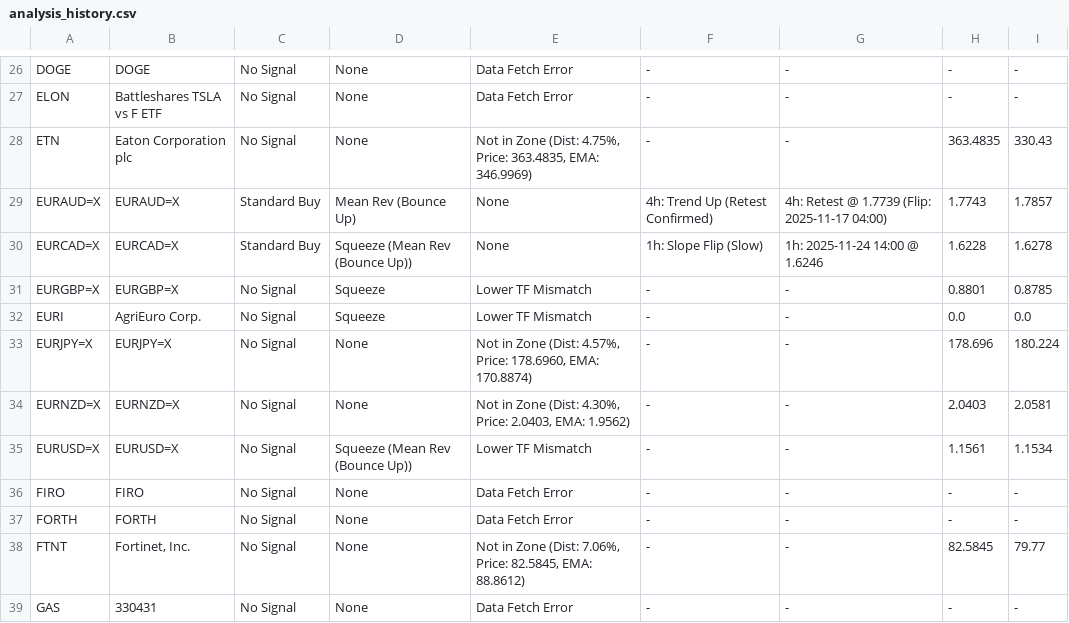
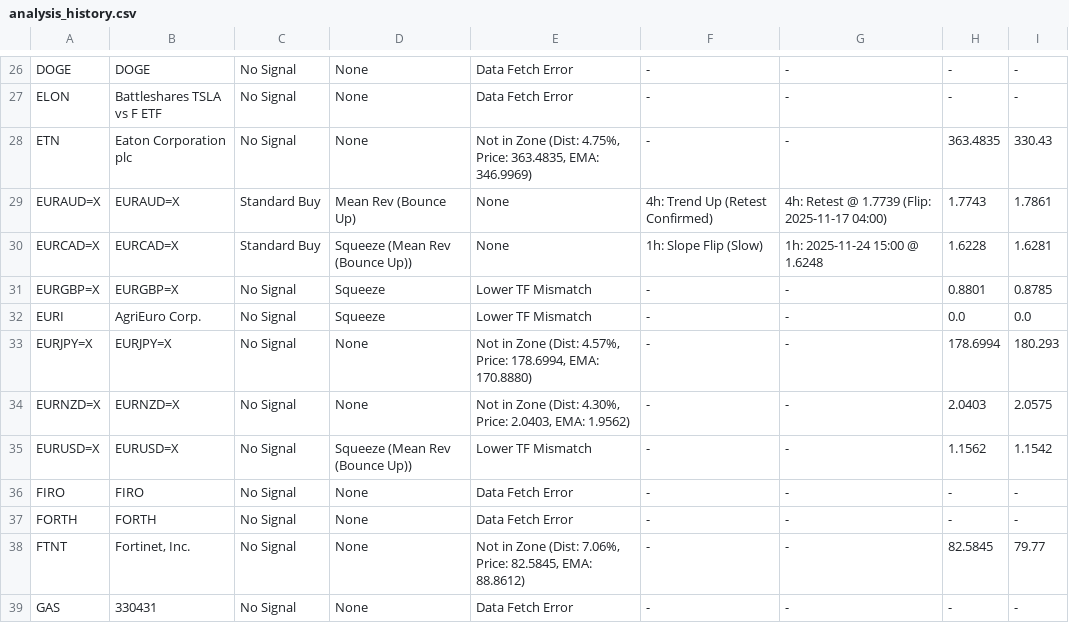
Before and after one commit to leongewv/automated-ticker-analyzer, a CSV file: analysis_history.csv, drawn as a sheet; only a part is shown, gaps mark what is left out; the diff covers the shown part only.

```diff
--- a/analysis_history.csv
+++ b/analysis_history.csv
@@ -28,9 +28,9 @@ ELON,Battleshares TSLA vs F ETF,No Signal,None,Data Fetch Error,-,-,-,-
 ETN,Eaton Corporation plc,No Signal,None,"Not in Zone (Dist: 4.75%, Price: 363.4835, EMA: 346.9969)",-,-,363.4835,330.43
-EURAUD=X,EURAUD=X,Standard Buy,Mean Rev (Bounce Up),None,4h: Trend Up (Retest Confirmed),4h: Retest @ 1.7739 (Flip: 2025-11-17 04:00),1.7743,1.7857
-EURCAD=X,EURCAD=X,Standard Buy,Squeeze (Mean Rev (Bounce Up)),None,1h: Slope Flip (Slow),1h: 2025-11-24 14:00 @ 1.6246,1.6228,1.6278
+EURAUD=X,EURAUD=X,Standard Buy,Mean Rev (Bounce Up),None,4h: Trend Up (Retest Confirmed),4h: Retest @ 1.7739 (Flip: 2025-11-17 04:00),1.7743,1.7861
+EURCAD=X,EURCAD=X,Standard Buy,Squeeze (Mean Rev (Bounce Up)),None,1h: Slope Flip (Slow),1h: 2025-11-24 15:00 @ 1.6248,1.6228,1.6281
 EURGBP=X,EURGBP=X,No Signal,Squeeze,Lower TF Mismatch,-,-,0.8801,0.8785
 EURI,AgriEuro Corp.,No Signal,Squeeze,Lower TF Mismatch,-,-,0.0,0.0
-EURJPY=X,EURJPY=X,No Signal,None,"Not in Zone (Dist: 4.57%, Price: 178.6960, EMA: 170.8874)",-,-,178.696,180.224
-EURNZD=X,EURNZD=X,No Signal,None,"Not in Zone (Dist: 4.30%, Price: 2.0403, EMA: 1.9562)",-,-,2.0403,2.0581
-EURUSD=X,EURUSD=X,No Signal,Squeeze (Mean Rev (Bounce Up)),Lower TF Mismatch,-,-,1.1561,1.1534
+EURJPY=X,EURJPY=X,No Signal,None,"Not in Zone (Dist: 4.57%, Price: 178.6994, EMA: 170.8880)",-,-,178.6994,180.293
+EURNZD=X,EURNZD=X,No Signal,None,"Not in Zone (Dist: 4.30%, Price: 2.0403, EMA: 1.9562)",-,-,2.0403,2.0575
+EURUSD=X,EURUSD=X,No Signal,Squeeze (Mean Rev (Bounce Up)),Lower TF Mismatch,-,-,1.1562,1.1542
 FIRO,FIRO,No Signal,None,Data Fetch Error,-,-,-,-
```
Also changed, not shown: 30 edited cells elsewhere in this file.
